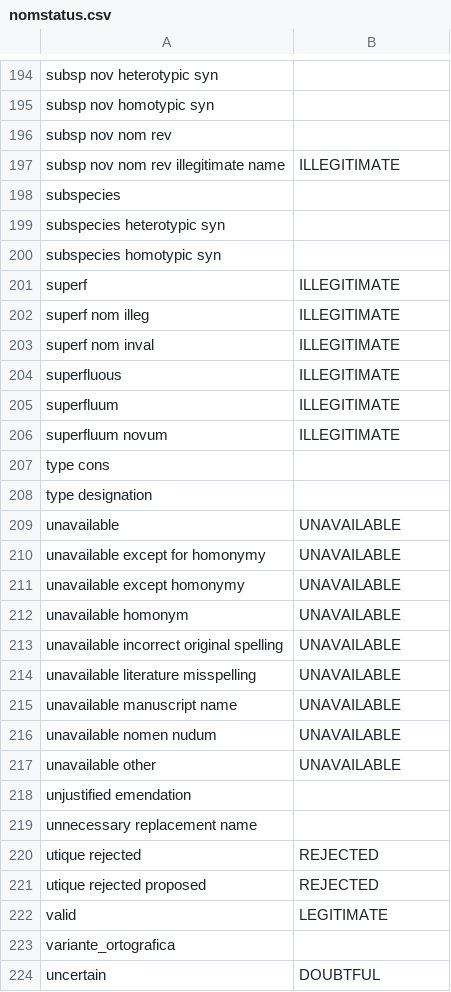
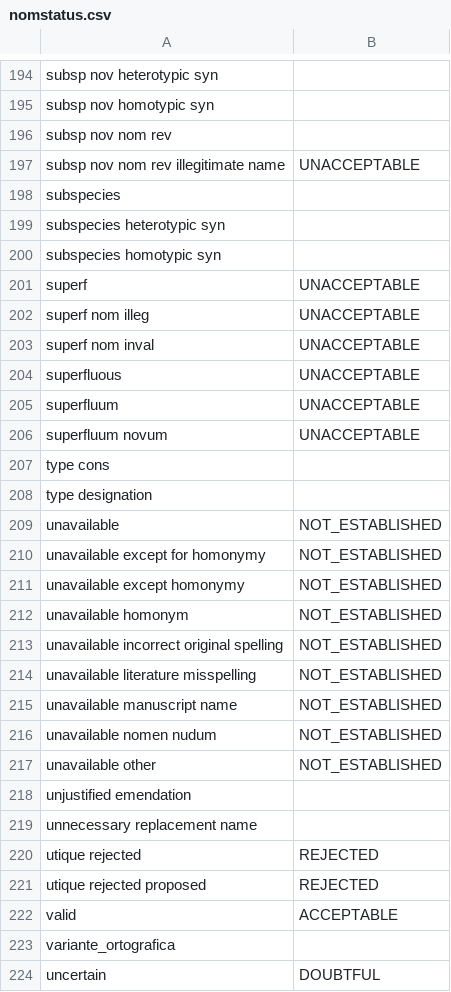
Before and after one commit to CatalogueOfLife/backend, a CSV file: colplus-parser/src/main/resources/parser/dicts/nomstatus.csv, drawn as a sheet; only a part is shown, gaps mark what is left out; the diff covers the shown part only.

```diff
--- a/colplus-parser/src/main/resources/parser/dicts/nomstatus.csv
+++ b/colplus-parser/src/main/resources/parser/dicts/nomstatus.csv
@@ -196,3 +196,3 @@ subsp nov homotypic syn,
 subsp nov nom rev,
-subsp nov nom rev illegitimate name,ILLEGITIMATE
+subsp nov nom rev illegitimate name,UNACCEPTABLE
 subspecies,
@@ -200,19 +200,19 @@ subspecies heterotypic syn,
 subspecies homotypic syn,
-superf,ILLEGITIMATE
-superf nom illeg,ILLEGITIMATE
-superf nom inval,ILLEGITIMATE
-superfluous,ILLEGITIMATE
-superfluum,ILLEGITIMATE
-superfluum novum,ILLEGITIMATE
+superf,UNACCEPTABLE
+superf nom illeg,UNACCEPTABLE
+superf nom inval,UNACCEPTABLE
+superfluous,UNACCEPTABLE
+superfluum,UNACCEPTABLE
+superfluum novum,UNACCEPTABLE
 type cons,
 type designation,
-unavailable,UNAVAILABLE
-unavailable except for homonymy,UNAVAILABLE
-unavailable except homonymy,UNAVAILABLE
-unavailable homonym,UNAVAILABLE
-unavailable incorrect original spelling,UNAVAILABLE
-unavailable literature misspelling,UNAVAILABLE
-unavailable manuscript name,UNAVAILABLE
-unavailable nomen nudum,UNAVAILABLE
-unavailable other,UNAVAILABLE
+unavailable,NOT_ESTABLISHED
+unavailable except for homonymy,NOT_ESTABLISHED
+unavailable except homonymy,NOT_ESTABLISHED
+unavailable homonym,NOT_ESTABLISHED
+unavailable incorrect original spelling,NOT_ESTABLISHED
+unavailable literature misspelling,NOT_ESTABLISHED
+unavailable manuscript name,NOT_ESTABLISHED
+unavailable nomen nudum,NOT_ESTABLISHED
+unavailable other,NOT_ESTABLISHED
 unjustified emendation,
@@ -221,3 +221,3 @@ utique rejected,REJECTED
 utique rejected proposed,REJECTED
-valid,LEGITIMATE
+valid,ACCEPTABLE
 variante_ortografica,
```
Also changed, not shown: 70 edited cells elsewhere in this file, 2 other files.
